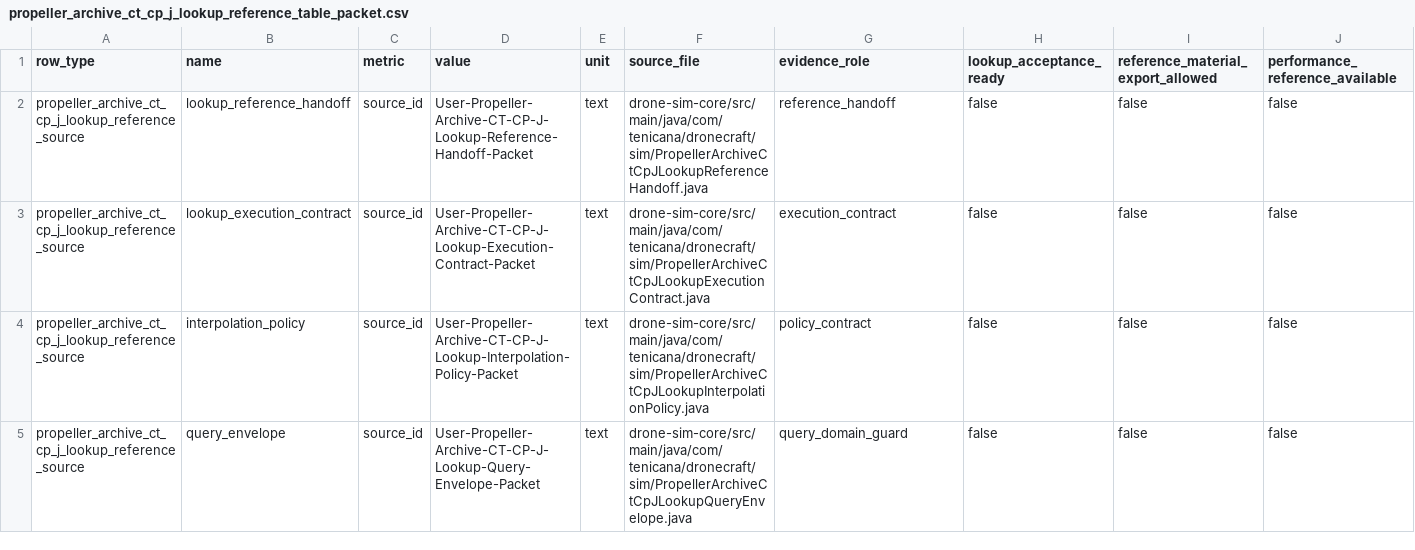
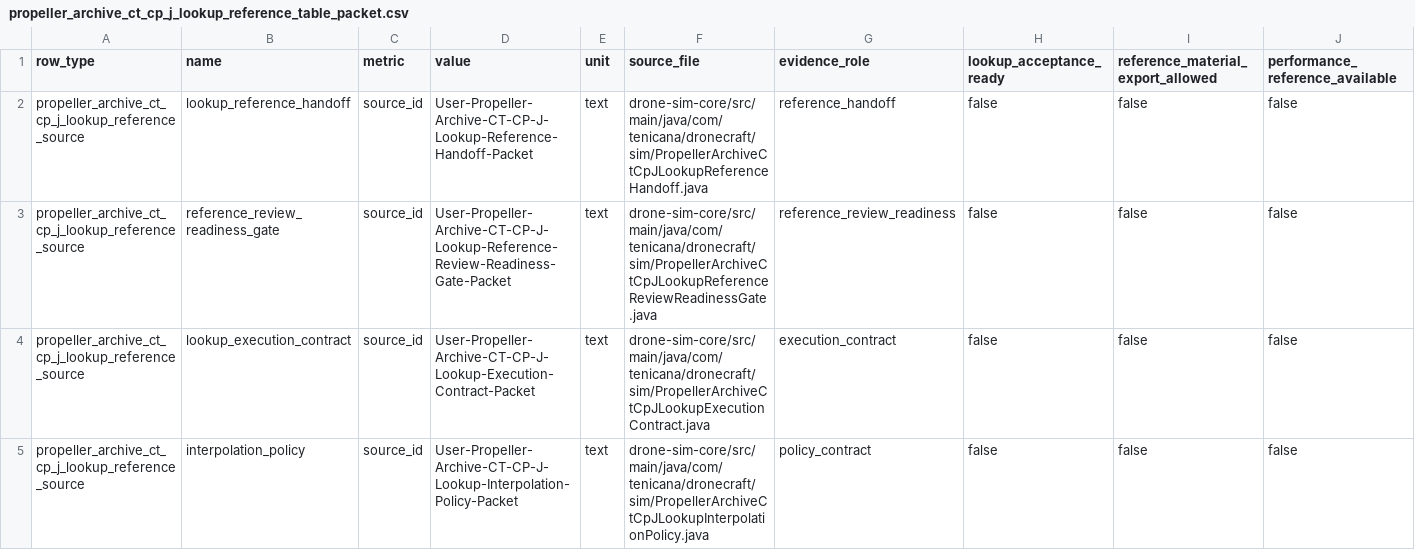
Before and after one commit to SakalioLabs/FPV-Dronecraft, a CSV file: docs/data/propeller_archive_ct_cp_j_lookup_reference_table_packet.csv, drawn as a sheet; only a part is shown; the shorter side is filled out with more unchanged rows; rows hold the shown columns only; the diff names each change by its address in the sheet, - before the commit and + after, or states it on an @@ line.

Commit message:
Wire CT CP J reference table to review readiness
Local-Commit: e7964b341e9aa497046b28646697758860e4af94

```diff
--- a/docs/data/propeller_archive_ct_cp_j_lookup_reference_table_packet.csv
+++ b/docs/data/propeller_archive_ct_cp_j_lookup_reference_table_packet.csv
+row 3: propeller_archive_ct_cp_j_lookup_reference_source | reference_review_readiness_gate | source_id | User-Propeller-Archive-CT-CP-J-Lookup-Reference-Review-Readiness-Gate-Packet | text | drone-sim-core/src/main/java/com/tenicana/dronecraft/sim/PropellerArchiveCtCpJLookupReferenceReviewReadinessGate.java | reference_review_readiness | false | false | false
```
Also changed, not shown: 3 other files.
